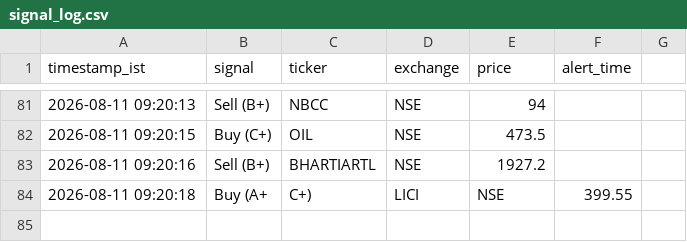
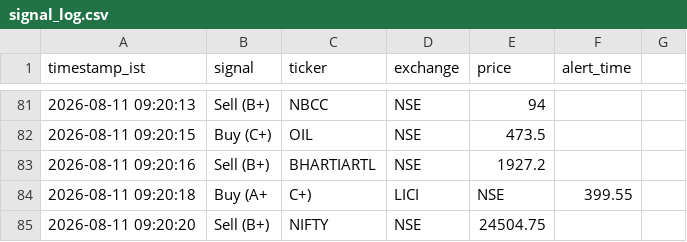
Before and after one commit to sisir6685/nse-alert-bot, a CSV file: loken_relay/signal_log.csv, drawn as a sheet; only a part is shown, gaps mark what is left out.

Commit message:
Log signal: Sell (B+) NIFTY [skip ci]

```diff
--- a/loken_relay/signal_log.csv
+++ b/loken_relay/signal_log.csv
@@ -84 +84,2 @@ timestamp_ist,signal,ticker,exchange,price,alert_time
 2026-08-11 09:20:18,Buy (A+, C+),LICI,NSE,399.55
+2026-08-11 09:20:20,Sell (B+),NIFTY,NSE,24504.75
```
